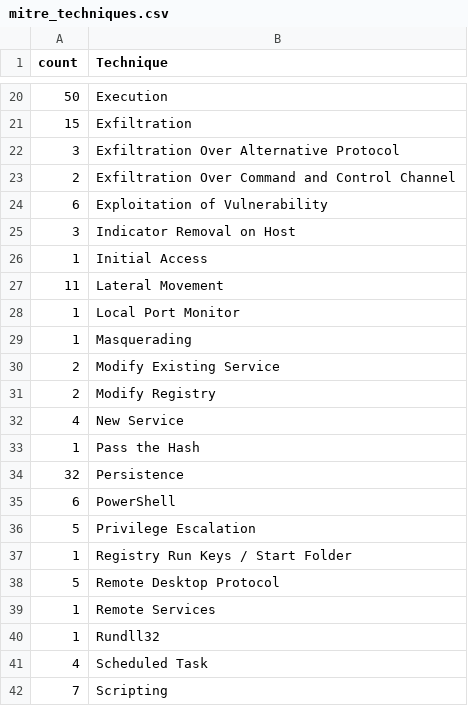
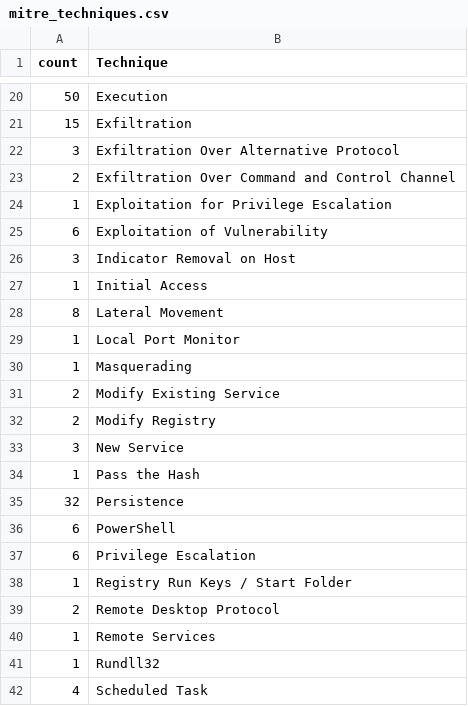
Before and after one commit to johanbjerke/Content_Analytics, a CSV file: lookups/mitre_techniques.csv, drawn as a sheet; only a part is shown, gaps mark what is left out; the shorter side is filled out with more unchanged rows.

```diff
--- a/lookups/mitre_techniques.csv
+++ b/lookups/mitre_techniques.csv
@@ -23,2 +23,3 @@ count,Technique
 2,"Exfiltration Over Command and Control Channel"
+1,"Exploitation for Privilege Escalation"
 6,"Exploitation of Vulnerability"
@@ -26,3 +27,3 @@ count,Technique
 1,"Initial Access"
-11,"Lateral Movement"
+8,"Lateral Movement"
 1,"Local Port Monitor"
@@ -31,3 +32,3 @@ count,Technique
 2,"Modify Registry"
-4,"New Service"
+3,"New Service"
 1,"Pass the Hash"
@@ -35,5 +36,5 @@ count,Technique
 6,PowerShell
-5,"Privilege Escalation"
+6,"Privilege Escalation"
 1,"Registry Run Keys / Start Folder"
-5,"Remote Desktop Protocol"
+2,"Remote Desktop Protocol"
 1,"Remote Services"
```
Also changed, not shown: lookups/Installed_sourcetypes.csv, 15 other files.
